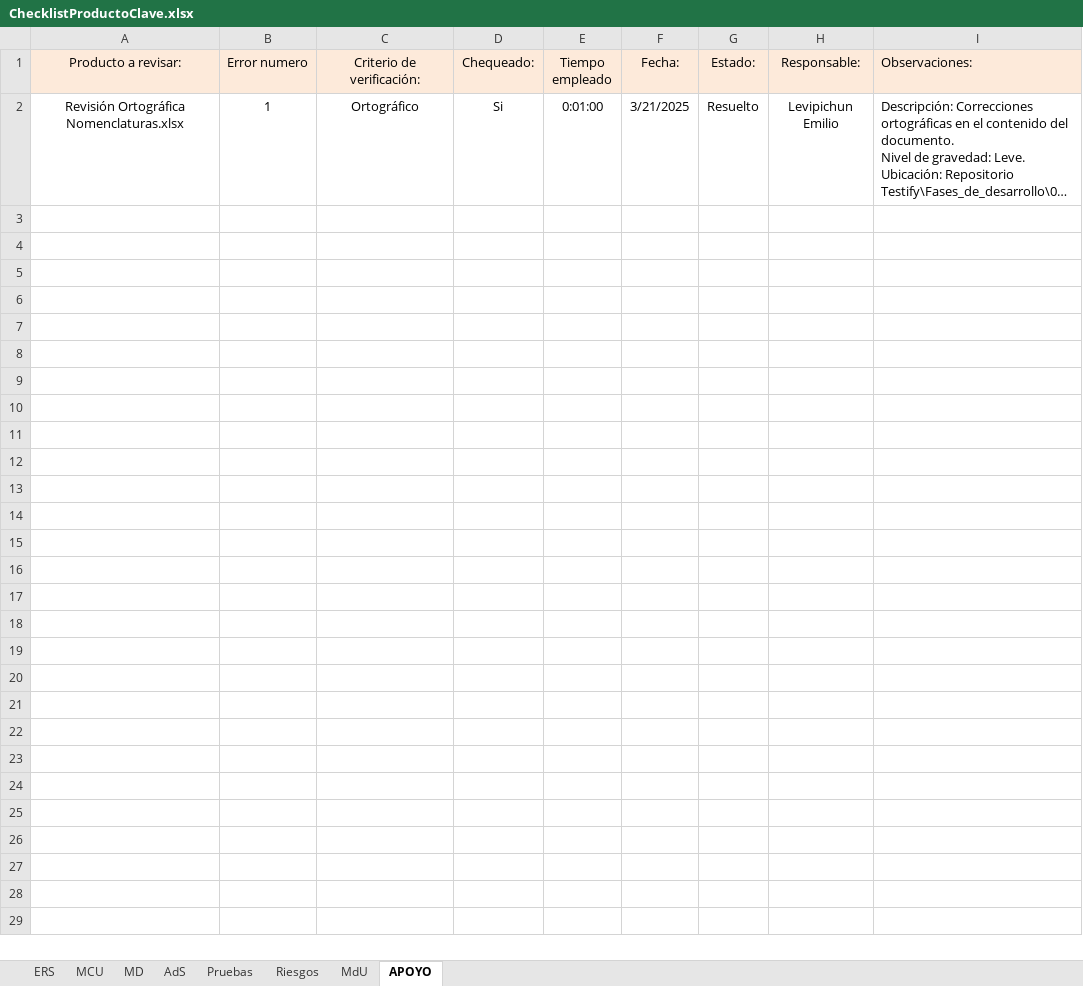
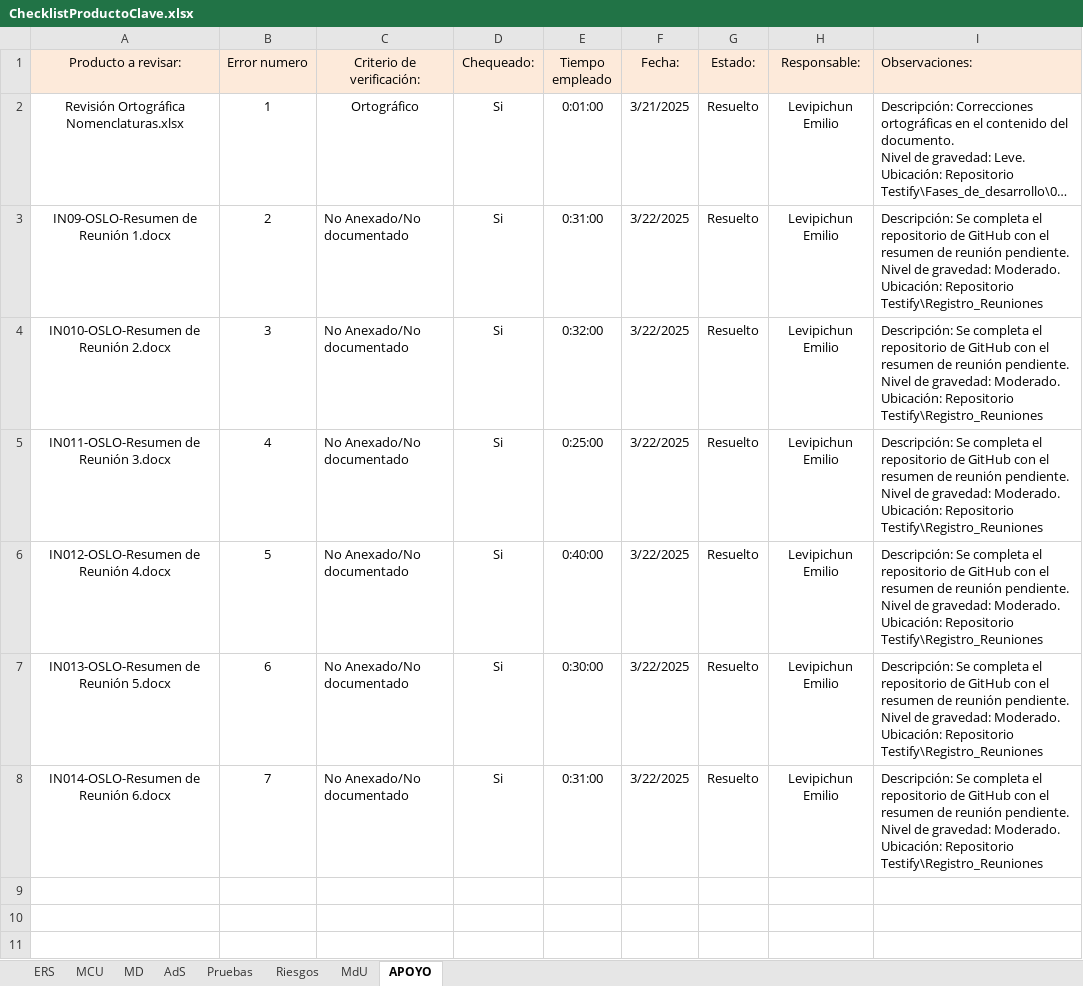
Before and after one commit to OSLOUARG24/Testify, an Excel workbook: Fases_de_desarrollo/04-Transicion/04- Gestion de Calidad/ChecklistProductoClave.xlsx, sheet APOYO, drawn as a sheet; only a part is shown; the shorter side is filled out with more unchanged rows; long unchanged cells end in …; values as stored, in another font and other column widths than the file's, no borders; ↵ is a line break in a cell; the diff names each change by its address in the sheet, - before the commit and + after, or states it on an @@ line.

```diff
--- a/Fases_de_desarrollo/04-Transicion/04- Gestion de Calidad/ChecklistProductoClave.xlsx (sheet APOYO)
+++ b/Fases_de_desarrollo/04-Transicion/04- Gestion de Calidad/ChecklistProductoClave.xlsx (sheet APOYO)
-row 3: (empty)
+row 3: IN09-OSLO-Resumen de Reunión 1.docx | 2 | No Anexado/No documentado | Si | 0:31:00 | 3/22/2025 | Resuelto | Levipichun Emilio | Descripción: Se completa el repositorio de GitHub con el resumen de reunión pendiente. ↵ Nivel de gravedad: Moderado. ↵ Ubicación: Repositorio Testify\Registro_Reuniones
-row 4: (empty)
+row 4: IN010-OSLO-Resumen de Reunión 2.docx | 3 | No Anexado/No documentado | Si | 0:32:00 | 3/22/2025 | Resuelto | Levipichun Emilio | Descripción: Se completa el repositorio de GitHub con el resumen de reunión pendiente. ↵ Nivel de gravedad: Moderado. ↵ Ubicación: Repositorio Testify\Registro_Reuniones
-row 5: (empty)
+row 5: IN011-OSLO-Resumen de Reunión 3.docx | 4 | No Anexado/No documentado | Si | 0:25:00 | 3/22/2025 | Resuelto | Levipichun Emilio | Descripción: Se completa el repositorio de GitHub con el resumen de reunión pendiente. ↵ Nivel de gravedad: Moderado. ↵ Ubicación: Repositorio Testify\Registro_Reuniones
-row 6: (empty)
+row 6: IN012-OSLO-Resumen de Reunión 4.docx | 5 | No Anexado/No documentado | Si | 0:40:00 | 3/22/2025 | Resuelto | Levipichun Emilio | Descripción: Se completa el repositorio de GitHub con el resumen de reunión pendiente. ↵ Nivel de gravedad: Moderado. ↵ Ubicación: Repositorio Testify\Registro_Reuniones
-row 7: (empty)
+row 7: IN013-OSLO-Resumen de Reunión 5.docx | 6 | No Anexado/No documentado | Si | 0:30:00 | 3/22/2025 | Resuelto | Levipichun Emilio | Descripción: Se completa el repositorio de GitHub con el resumen de reunión pendiente. ↵ Nivel de gravedad: Moderado. ↵ Ubicación: Repositorio Testify\Registro_Reuniones
-row 8: (empty)
+row 8: IN014-OSLO-Resumen de Reunión 6.docx | 7 | No Anexado/No documentado | Si | 0:31:00 | 3/22/2025 | Resuelto | Levipichun Emilio | Descripción: Se completa el repositorio de GitHub con el resumen de reunión pendiente. ↵ Nivel de gravedad: Moderado. ↵ Ubicación: Repositorio Testify\Registro_Reuniones
```
Also changed, not shown: sheet Pruebas, Fases_de_desarrollo/04-Transicion/01- Pruebas/T01 - OSLO - Casos de Pruebas Integracion Testify.xlsx, Fases_de_desarrollo/04-Transicion/01- Pruebas/T02 - OSLO - Casos de Pruebas Integracion Testify.xlsx, 9 other files.
